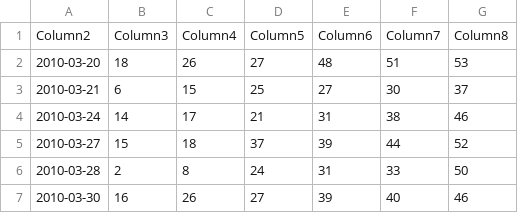
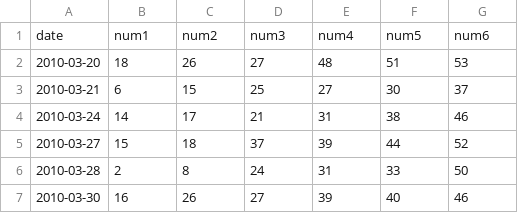
Before and after one commit to lightfar125/cgen, a CSV file: data/658.csv, drawn as a sheet; only a part is shown.

Commit message:
Update 658.csv

```diff
--- a/data/658.csv
+++ b/data/658.csv
@@ -1,2 +1,2 @@
-Column2,Column3,Column4,Column5,Column6,Column7,Column8
+date,num1,num2,num3,num4,num5,num6
 2010-03-20,18,26,27,48,51,53
```
